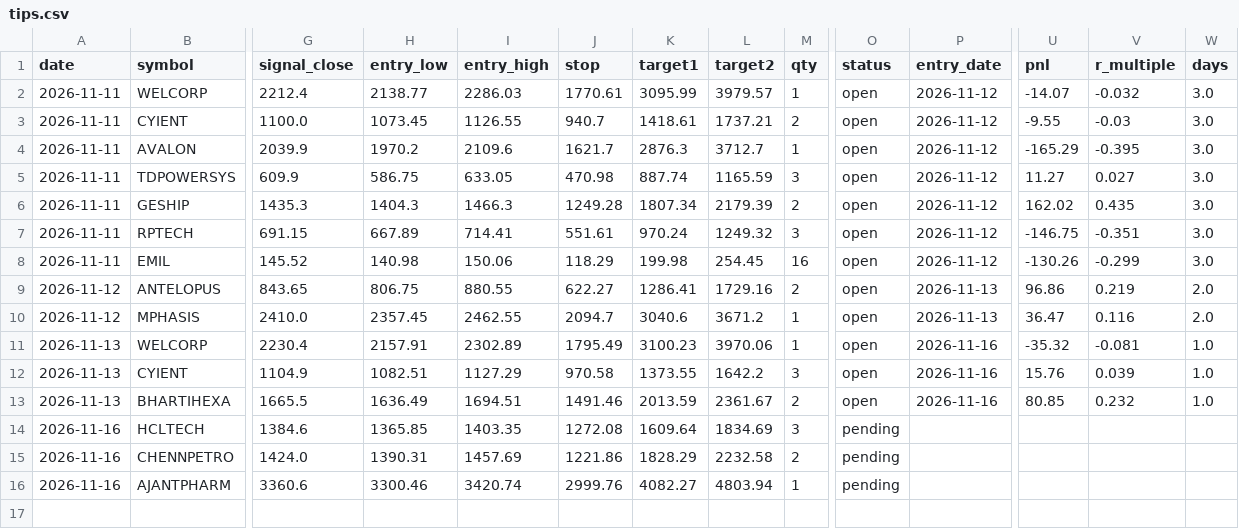
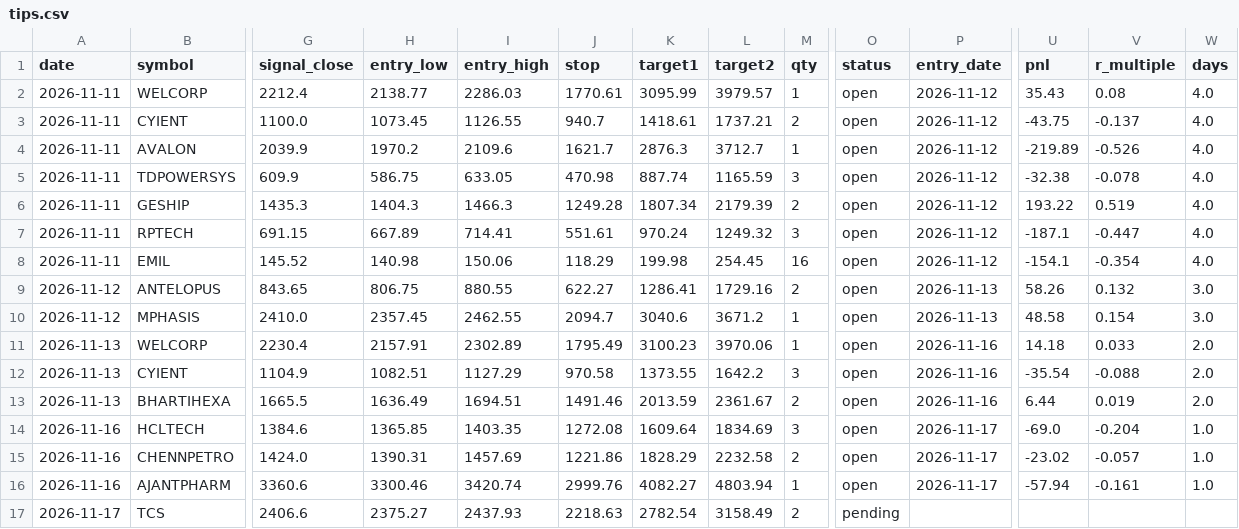
Before and after one commit to Vansh22215-cloud/shri-labh-jewellers, a CSV file: swing-system/journal/tips.csv, drawn as a sheet; only a part is shown, gaps mark what is left out; rows hold the shown columns only; the diff names each change by its address in the sheet, - before the commit and + after, or states it on an @@ line.

Commit message:
swing-system: company of the day 44088591113

```diff
--- a/swing-system/journal/tips.csv
+++ b/swing-system/journal/tips.csv
-U2 (pnl): -14.07
+U2 (pnl): 35.43
-V2 (r_multiple): -0.032
+V2 (r_multiple): 0.08
-W2:W8 (days): 3.0
+W2:W8 (days): 4.0
-U3 (pnl): -9.55
+U3 (pnl): -43.75
-V3 (r_multiple): -0.03
+V3 (r_multiple): -0.137
-U4 (pnl): -165.29
+U4 (pnl): -219.89
-V4 (r_multiple): -0.395
+V4 (r_multiple): -0.526
-U5 (pnl): 11.27
+U5 (pnl): -32.38
-V5 (r_multiple): 0.027
+V5 (r_multiple): -0.078
-U6 (pnl): 162.02
+U6 (pnl): 193.22
-V6 (r_multiple): 0.435
+V6 (r_multiple): 0.519
-U7 (pnl): -146.75
+U7 (pnl): -187.1
-V7 (r_multiple): -0.351
+V7 (r_multiple): -0.447
-U8 (pnl): -130.26
+U8 (pnl): -154.1
-V8 (r_multiple): -0.299
+V8 (r_multiple): -0.354
-U9 (pnl): 96.86
+U9 (pnl): 58.26
-V9 (r_multiple): 0.219
+V9 (r_multiple): 0.132
-W9:W10 (days): 2.0
+W9:W10 (days): 3.0
-U10 (pnl): 36.47
+U10 (pnl): 48.58
-V10 (r_multiple): 0.116
+V10 (r_multiple): 0.154
-U11 (pnl): -35.32
+U11 (pnl): 14.18
-V11 (r_multiple): -0.081
+V11 (r_multiple): 0.033
-W11:W13 (days): 1.0
+W11:W13 (days): 2.0
-U12 (pnl): 15.76
+U12 (pnl): -35.54
-V12 (r_multiple): 0.039
+V12 (r_multiple): -0.088
-U13 (pnl): 80.85
+U13 (pnl): 6.44
-V13 (r_multiple): 0.232
+V13 (r_multiple): 0.019
-O14:O16 (status): pending
+O14:O16 (status): open
-P14:P16 (entry_date): (empty)
+P14:P16 (entry_date): 2026-11-17
-U14 (pnl): (empty)
+U14 (pnl): -69.0
-V14 (r_multiple): (empty)
+V14 (r_multiple): -0.204
-W14:W16 (days): (empty)
+W14:W16 (days): 1.0
-U15 (pnl): (empty)
+U15 (pnl): -23.02
-V15 (r_multiple): (empty)
+V15 (r_multiple): -0.057
-U16 (pnl): (empty)
+U16 (pnl): -57.94
-V16 (r_multiple): (empty)
+V16 (r_multiple): -0.161
+row 17: 2026-11-17 | TCS | 2406.6 | 2375.27 | 2437.93 | 2218.63 | 2782.54 | 3158.49 | 2 | pending
```
Also changed, not shown: swing-system/journal/company_picks.csv, 2 other files.
